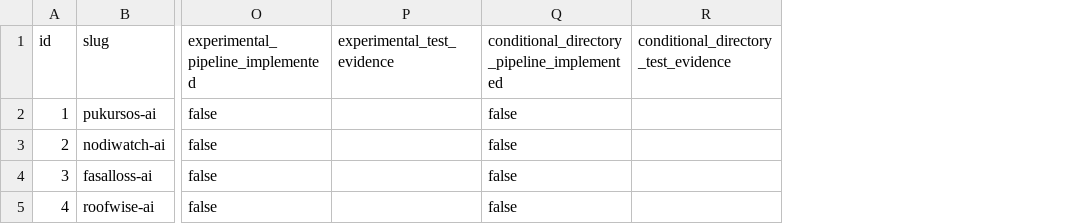
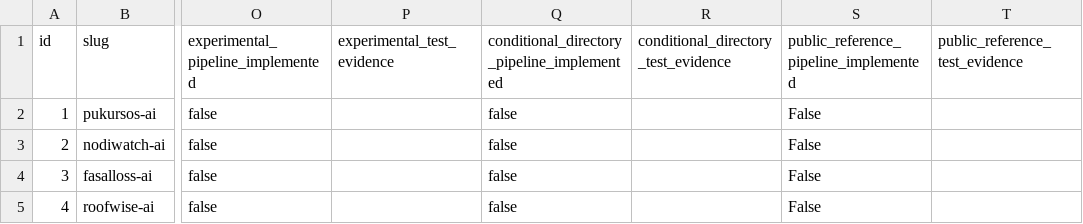
Before and after one commit to EMON-721/Mouchak-AI-platform, a CSV file: MODULE_PROGRESS.csv, drawn as a sheet; only a part is shown, gaps mark what is left out; the diff covers the shown part only; the diff names each change by its address in the sheet, - before the commit and + after, or states it on an @@ line.

Commit message:
Record verified advanced pipeline CI, real dataset provenance and browser limits

```diff
--- a/MODULE_PROGRESS.csv
+++ b/MODULE_PROGRESS.csv
+column S, rows 1-5: public_reference_pipeline_implemented | False | False | False | False
+column T (public_reference_test_evidence), empty
```
Also changed, not shown: 12 edited cells elsewhere in this file, 7 other files.
